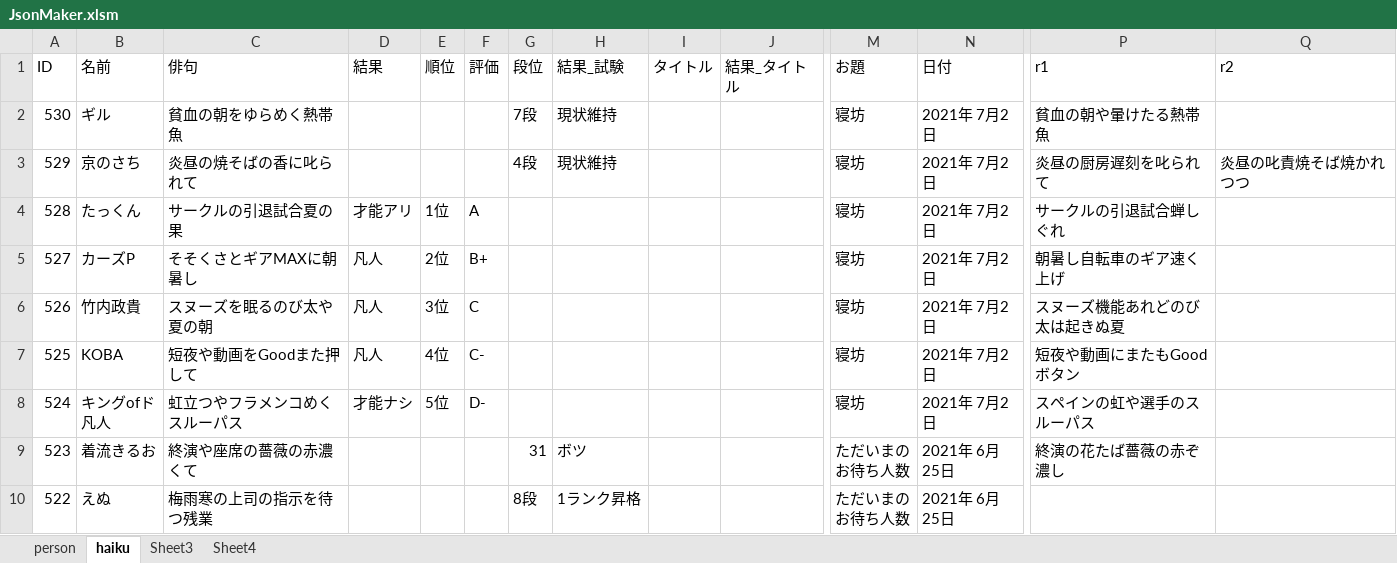
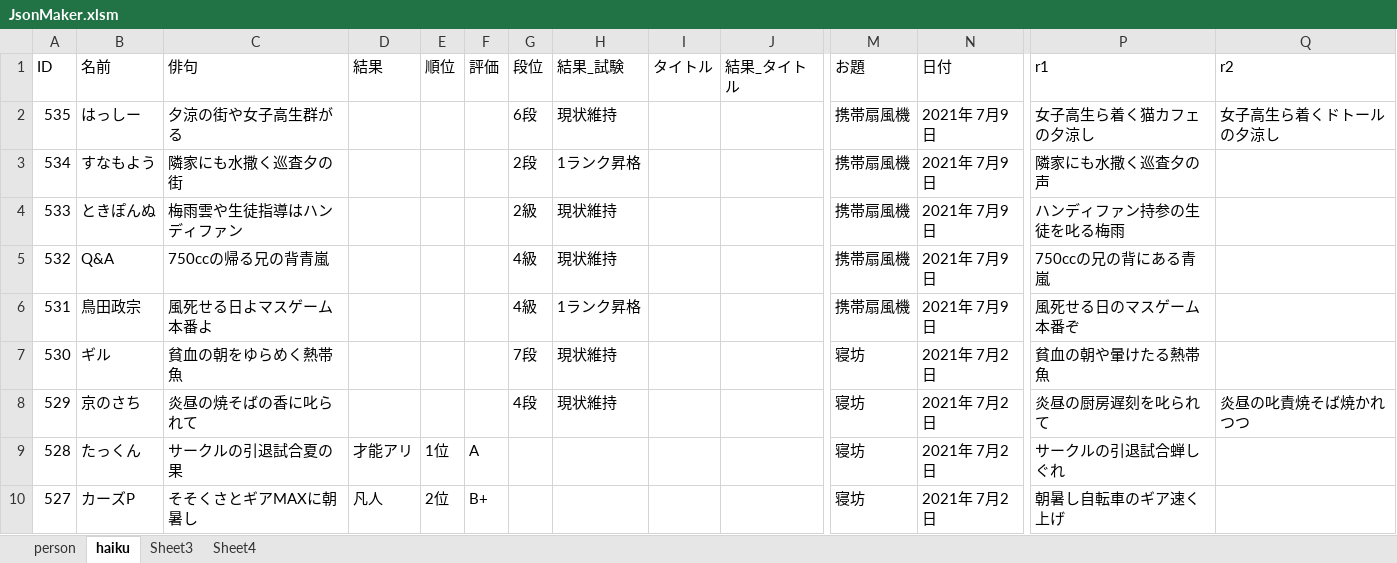
Before and after one commit to ghilgithub/prbt_rengo, an Excel workbook: JsonMaker.xlsm, sheet haiku, drawn as a sheet; only a part is shown, gaps mark what is left out; the shorter side is filled out with more unchanged rows; values as stored, in another font and other column widths than the file's, no borders; charts and pictures not drawn; rows hold the shown columns only; the diff names each change by its address in the sheet, - before the commit and + after, or states it on an @@ line.

```diff
--- a/JsonMaker.xlsm (sheet haiku)
+++ b/JsonMaker.xlsm (sheet haiku)
+row 2: 535 | はっしー | 夕涼の街や女子高生群がる |  |  |  | 6段 | 現状維持 |  |  | 携帯扇風機 | 2021年 7月9日 | 女子高生ら着く猫カフェの夕涼し | 女子高生ら着くドトールの夕涼し
+row 3: 534 | すなもよう | 隣家にも水撒く巡査夕の街 |  |  |  | 2段 | 1ランク昇格 |  |  | 携帯扇風機 | 2021年 7月9日 | 隣家にも水撒く巡査夕の声
+row 4: 533 | ときぽんぬ | 梅雨雲や生徒指導はハンディファン |  |  |  | 2級 | 現状維持 |  |  | 携帯扇風機 | 2021年 7月9日 | ハンディファン持参の生徒を叱る梅雨
+row 5: 532 | Q&A | 750ccの帰る兄の背青嵐 |  |  |  | 4級 | 現状維持 |  |  | 携帯扇風機 | 2021年 7月9日 | 750ccの兄の背にある青嵐
+row 6: 531 | 鳥田政宗 | 風死せる日よマスゲーム本番よ |  |  |  | 4級 | 1ランク昇格 |  |  | 携帯扇風機 | 2021年 7月9日 | 風死せる日のマスゲーム本番ぞ
```
Also changed, not shown: sheet person, charts or pictures, 4 other files.
